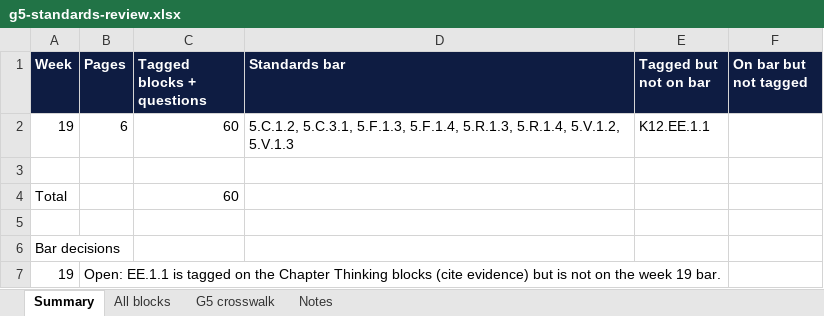
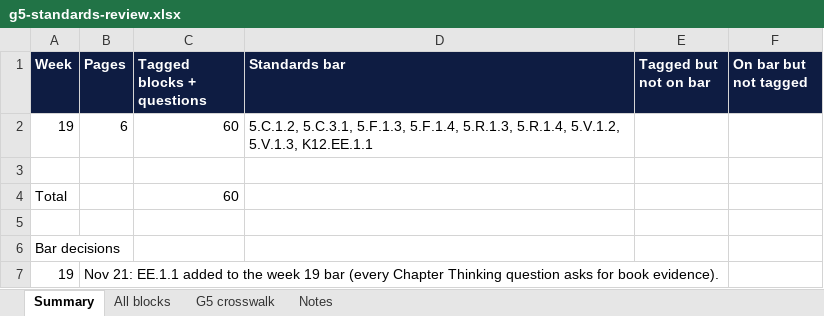
Before and after one commit to optimaondemand/optima-5th-ela, an Excel workbook: standards/g5-standards-review.xlsx, sheet Summary, drawn as a sheet; values as stored, in another font and other column widths than the file's, no borders; the diff names each change by its address in the sheet, - before the commit and + after, or states it on an @@ line.

```diff
--- a/standards/g5-standards-review.xlsx (sheet Summary)
+++ b/standards/g5-standards-review.xlsx (sheet Summary)
-D2 (Standards bar): …5.R.1.4, 5.V.1.2, 5.V.1.3
+D2 (Standards bar): …5.R.1.4, 5.V.1.2, 5.V.1.3, K12.EE.1.1
-E2 (Tagged but not on bar): K12.EE.1.1
+E2 (Tagged but not on bar): (empty)
-B7 (Pages): Open: EE.1.1 is tagged on the Chapter Thinking blocks (cite evidence) but is not on the week 19 bar.
+B7 (Pages): Nov 21: EE.1.1 added to the week 19 bar (every Chapter Thinking question asks for book evidence).
```
Also changed, not shown: 9 other files.
